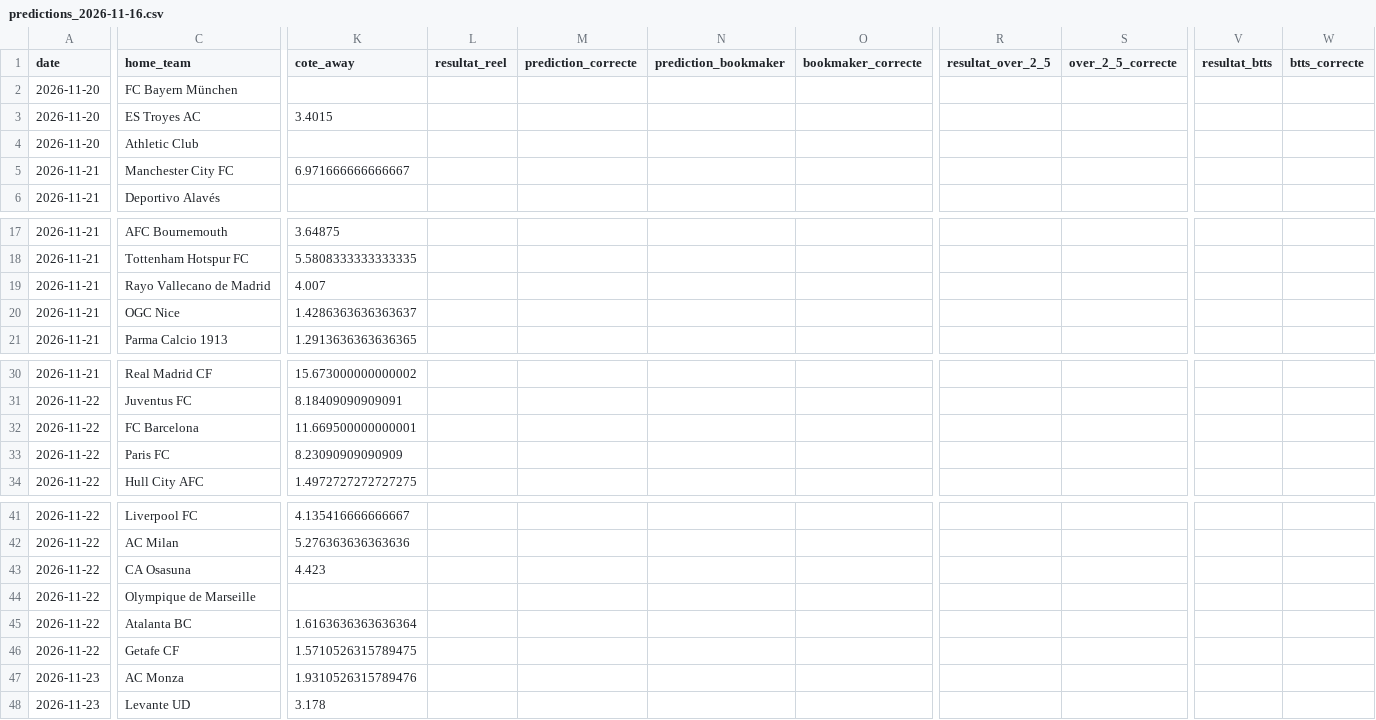
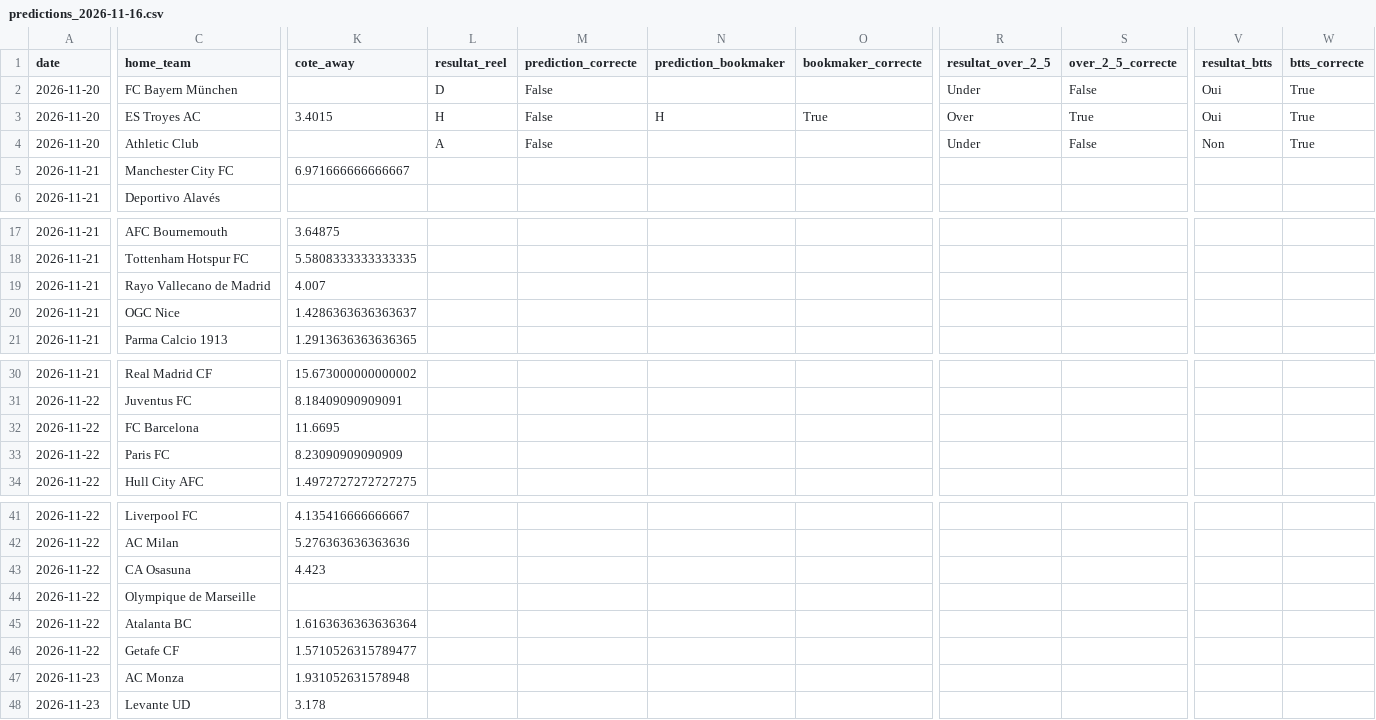
Before and after one commit to ezekiel27egoun/football-predictor, a CSV file: data/tracking/predictions_2026-11-16.csv, drawn as a sheet; only a part is shown, gaps mark what is left out; the diff covers the shown part only; the diff names each change by its address in the sheet, - before the commit and + after, or states it on an @@ line.

```diff
--- a/data/tracking/predictions_2026-11-16.csv
+++ b/data/tracking/predictions_2026-11-16.csv
-L2 (resultat_reel): (empty)
+L2 (resultat_reel): D
-M2:M4 (prediction_correcte): (empty)
+M2:M4 (prediction_correcte): False
-R2 (resultat_over_2_5): (empty)
+R2 (resultat_over_2_5): Under
-S2 (over_2_5_correcte): (empty)
+S2 (over_2_5_correcte): False
-V2:V3 (resultat_btts): (empty)
+V2:V3 (resultat_btts): Oui
-W2:W4 (btts_correcte): (empty)
+W2:W4 (btts_correcte): True
-L3 (resultat_reel): (empty)
+L3 (resultat_reel): H
-N3 (prediction_bookmaker): (empty)
+N3 (prediction_bookmaker): H
-O3 (bookmaker_correcte): (empty)
+O3 (bookmaker_correcte): True
-R3 (resultat_over_2_5): (empty)
+R3 (resultat_over_2_5): Over
-S3 (over_2_5_correcte): (empty)
+S3 (over_2_5_correcte): True
-L4 (resultat_reel): (empty)
+L4 (resultat_reel): A
-R4 (resultat_over_2_5): (empty)
+R4 (resultat_over_2_5): Under
-S4 (over_2_5_correcte): (empty)
+S4 (over_2_5_correcte): False
-V4 (resultat_btts): (empty)
+V4 (resultat_btts): Non
-K32 (cote_away): 11.669500000000001
+K32 (cote_away): 11.6695
-K46 (cote_away): 1.5710526315789475
+K46 (cote_away): 1.5710526315789477
-K47 (cote_away): 1.9310526315789476
+K47 (cote_away): 1.931052631578948
```
Also changed, not shown: 2 edited cells elsewhere in this file, data/tracking/weekly_summary.csv.
